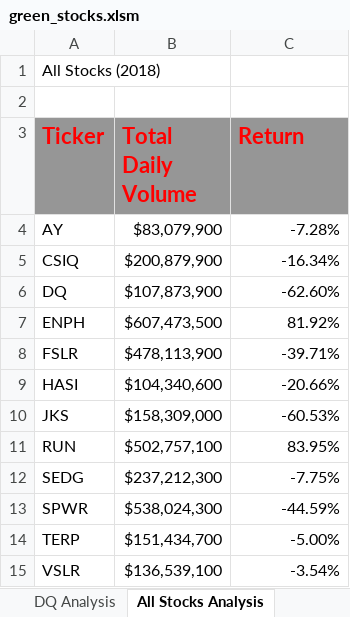
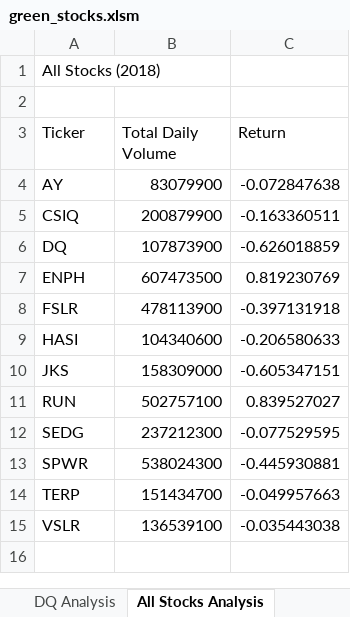
Before and after one commit to FernandoLaguna/stock-analysis, an Excel workbook: green_stocks.xlsm, sheet All Stocks Analysis, drawn as a sheet; values as stored, in another font and other column widths than the file's, no borders; charts and pictures not drawn; the diff names each change by its address in the sheet, - before the commit and + after, or states it on an @@ line.

Commit message:
Add files via upload

```diff
--- a/green_stocks.xlsm (sheet All Stocks Analysis)
+++ b/green_stocks.xlsm (sheet All Stocks Analysis)
@@ A3:C3 fill: #969696 → none, bold: on → off, text colour: #FF0000 → black, text size: smaller @@
-B4 (Total Daily Volume): $83,079,900
+B4 (Total Daily Volume): 83079900
-C4 (Return): -7.28%
+C4 (Return): -0.072847638
-B5 (Total Daily Volume): $200,879,900
+B5 (Total Daily Volume): 200879900
-C5 (Return): -16.34%
+C5 (Return): -0.163360511
-B6 (Total Daily Volume): $107,873,900
+B6 (Total Daily Volume): 107873900
-C6 (Return): -62.60%
+C6 (Return): -0.626018859
-B7 (Total Daily Volume): $607,473,500
+B7 (Total Daily Volume): 607473500
-C7 (Return): 81.92%
+C7 (Return): 0.819230769
-B8 (Total Daily Volume): $478,113,900
+B8 (Total Daily Volume): 478113900
-C8 (Return): -39.71%
+C8 (Return): -0.397131918
-B9 (Total Daily Volume): $104,340,600
+B9 (Total Daily Volume): 104340600
-C9 (Return): -20.66%
+C9 (Return): -0.206580633
-B10 (Total Daily Volume): $158,309,000
+B10 (Total Daily Volume): 158309000
-C10 (Return): -60.53%
+C10 (Return): -0.605347151
-B11 (Total Daily Volume): $502,757,100
+B11 (Total Daily Volume): 502757100
-C11 (Return): 83.95%
+C11 (Return): 0.839527027
-B12 (Total Daily Volume): $237,212,300
+B12 (Total Daily Volume): 237212300
-C12 (Return): -7.75%
+C12 (Return): -0.077529595
-B13 (Total Daily Volume): $538,024,300
+B13 (Total Daily Volume): 538024300
-C13 (Return): -44.59%
+C13 (Return): -0.445930881
-B14 (Total Daily Volume): $151,434,700
+B14 (Total Daily Volume): 151434700
-C14 (Return): -5.00%
+C14 (Return): -0.049957663
-B15 (Total Daily Volume): $136,539,100
+B15 (Total Daily Volume): 136539100
-C15 (Return): -3.54%
+C15 (Return): -0.035443038
```
Also changed, not shown: sheet Skill drill, sheet DQ Analysis, charts or pictures.
